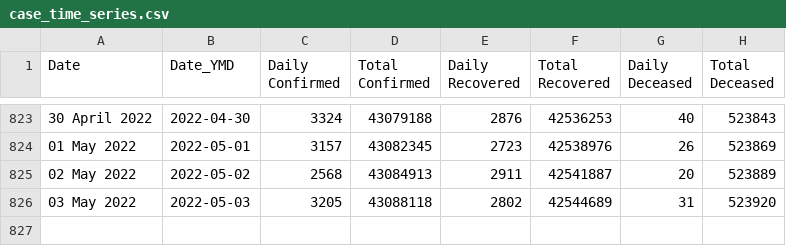
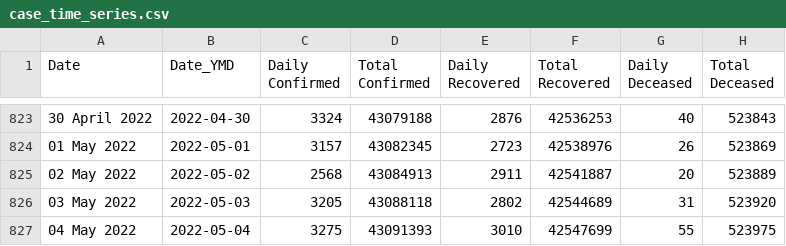
Before and after one commit to incovid19/data, a CSV file: csv/latest/case_time_series.csv, drawn as a sheet; only a part is shown, gaps mark what is left out; the diff names each change by its address in the sheet, - before the commit and + after, or states it on an @@ line.

```diff
--- a/csv/latest/case_time_series.csv
+++ b/csv/latest/case_time_series.csv
+row 827: 04 May 2022 | 2022-05-04 | 3275 | 43091393 | 3010 | 42547699 | 55 | 523975
```
Also changed, not shown: csv/latest/district_wise.csv, csv/latest/state_wise.csv, 44 other files.
